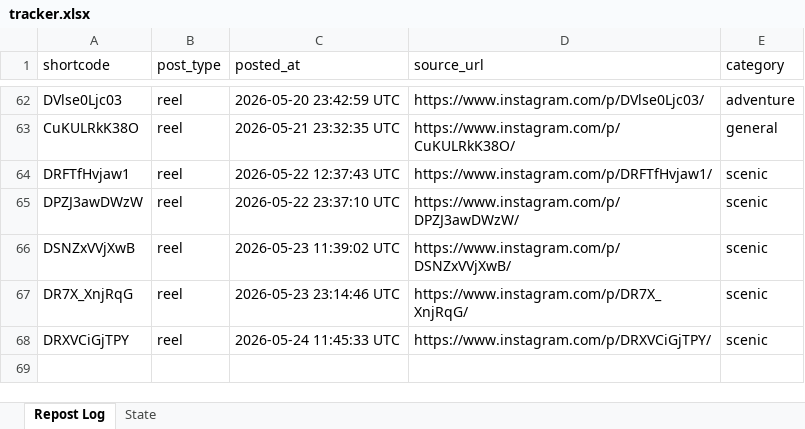
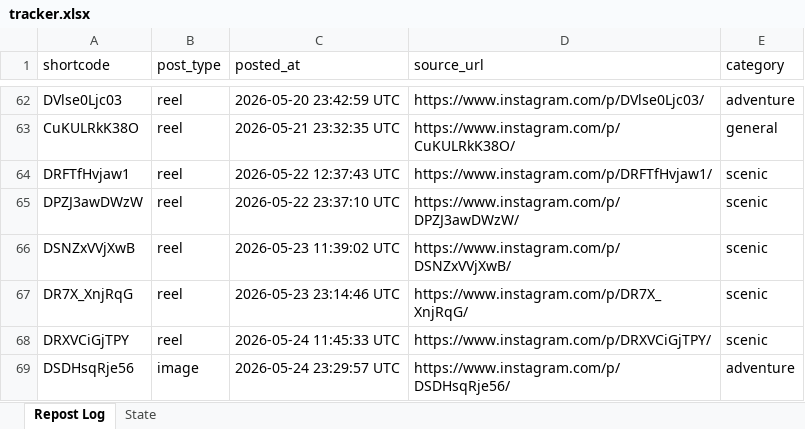
Before and after one commit to mahaboob9143/autopost-foodie, an Excel workbook: data/tracker.xlsx, sheet Repost Log, drawn as a sheet; only a part is shown, gaps mark what is left out; values as stored, in another font and other column widths than the file's, no borders; the diff names each change by its address in the sheet, - before the commit and + after, or states it on an @@ line.

```diff
--- a/data/tracker.xlsx (sheet Repost Log)
+++ b/data/tracker.xlsx (sheet Repost Log)
+row 69: DSDHsqRje56 | image | 2026-05-24 23:29:57 UTC | https://www.instagram.com/p/DSDHsqRje56/ | adventure
```
